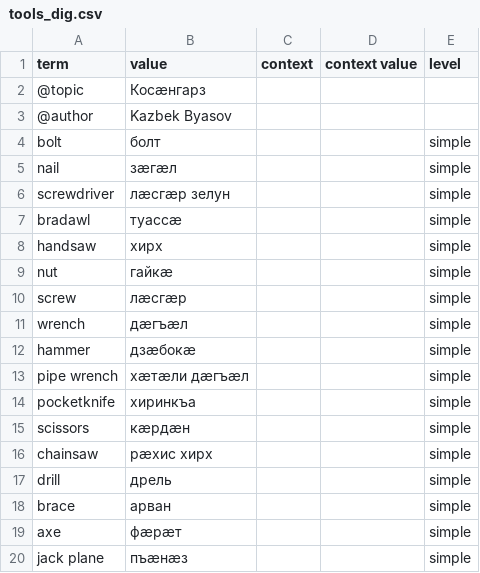
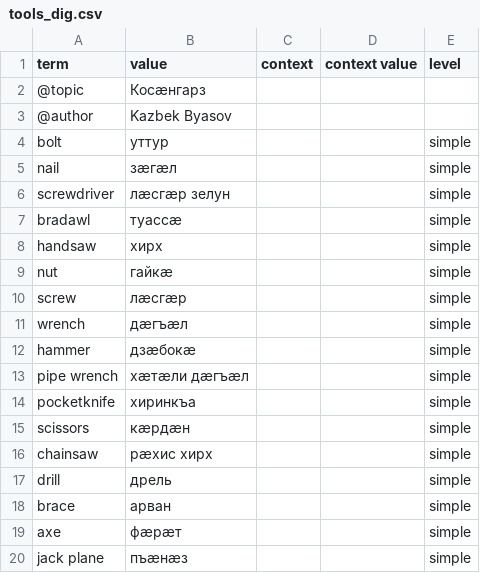
Before and after one commit to nmb10/sorat_translations, a CSV file: main/dig/tools_dig.csv, drawn as a sheet.

```diff
--- a/main/dig/tools_dig.csv
+++ b/main/dig/tools_dig.csv
@@ -3,3 +3,3 @@ term,value,context,context value,level
 @author,Kazbek Byasov,,,
-bolt,болт,,,simple
+bolt,уттур,,,simple
 nail,зæгæл,,,simple
```
Also changed, not shown: main/dig/motions_dig.csv, 1 other file.
